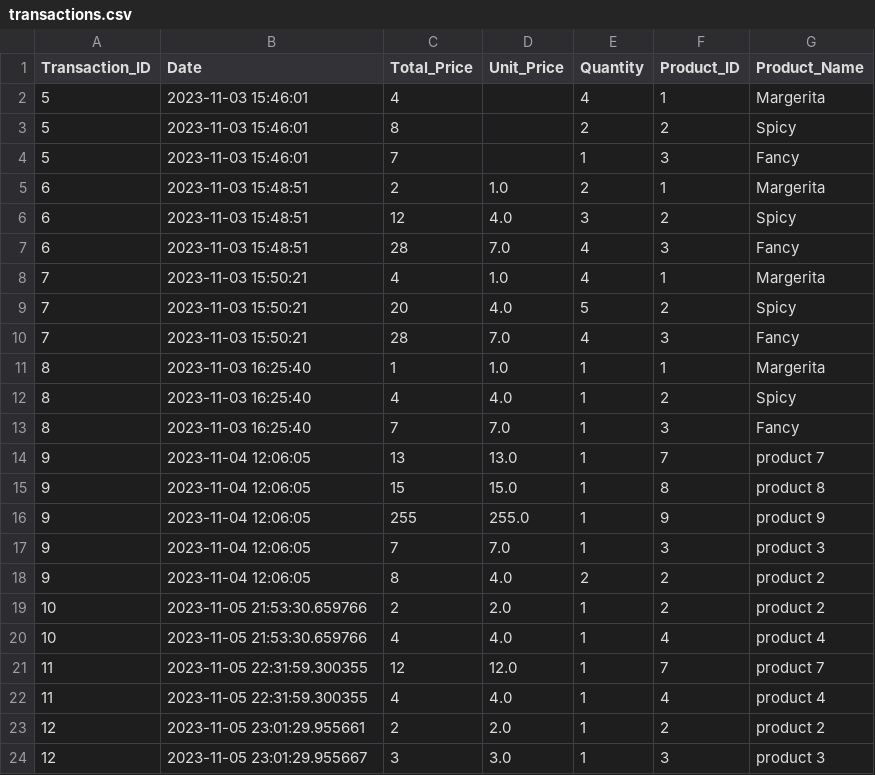
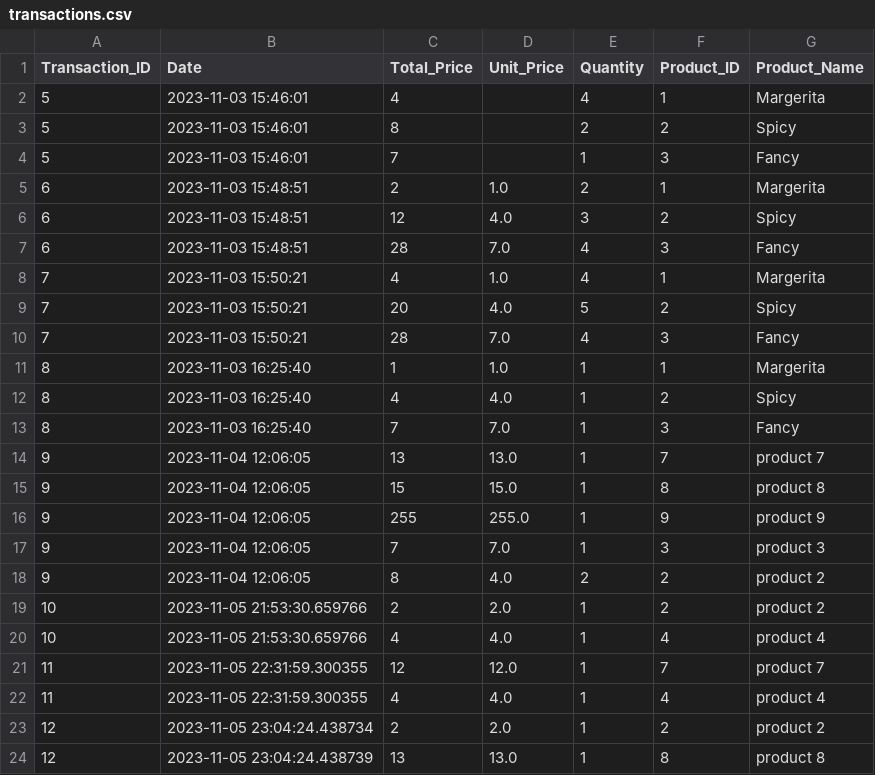
Before and after one commit to laytonprend/POS-Solution, a CSV file: transactions.csv, drawn as a sheet.

Commit message:
Updating transactions data

```diff
--- a/transactions.csv
+++ b/transactions.csv
@@ -22,3 +22,3 @@ Transaction_ID,Date,Total_Price,Unit_Price,Quantity,Product_ID,Product_Name
 11,2023-11-05 22:31:59.300355,4,4.0,1,4,product 4
-12,2023-11-05 23:01:29.955661,2,2.0,1,2,product 2
-12,2023-11-05 23:01:29.955667,3,3.0,1,3,product 3
+12,2023-11-05 23:04:24.438734,2,2.0,1,2,product 2
+12,2023-11-05 23:04:24.438739,13,13.0,1,8,product 8
```
